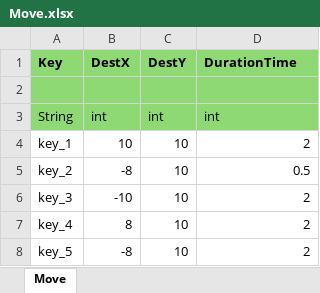
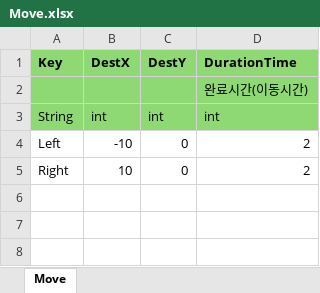
Before and after one commit to scorchLand/kci, an Excel workbook: truck/Table/Move.xlsx, sheet Move, drawn as a sheet; values as stored, in another font and other column widths than the file's, no borders; removed rows and columns are numbered as before the commit, all else as after; the diff names each change by its address in the sheet, - before the commit and + after, or states it on an @@ line.

```diff
--- a/truck/Table/Move.xlsx (sheet Move)
+++ b/truck/Table/Move.xlsx (sheet Move)
-D2 (DurationTime): (empty)
+D2 (DurationTime): 완료시간(이동시간)
-row 4: key_1 | 10 | 10 | 2
-row 5: key_2 | -8 | 10 | 0.5
-A4 (Key): key_3
+A4 (Key): Left
-C4 (DestY): 10
+C4 (DestY): 0
-row 7: key_4 | 8 | 10 | 2
-row 8: key_5 | -8 | 10 | 2
+row 5: Right | 10 | 0 | 2
```
Also changed, not shown: truck/Table/Character.xlsx, truck/Table/CharacterSpecial.xlsx, 1 other file.
